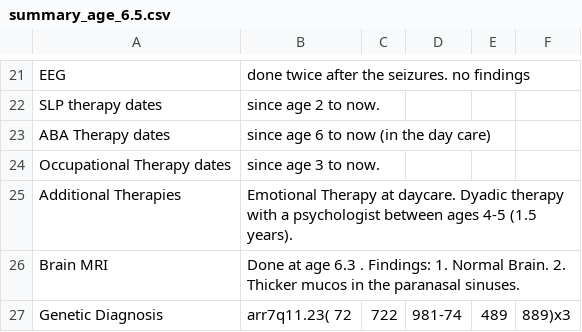
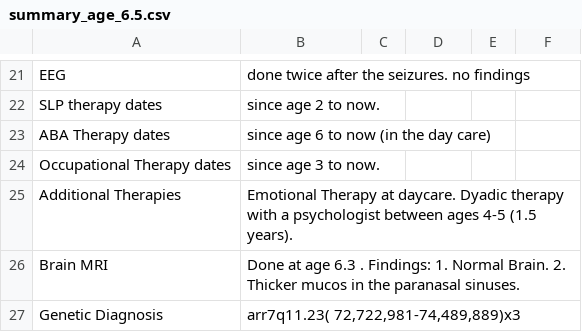
Before and after one commit to davidplpl/dup7db, a CSV file: db/patient_1000/summary_age_6.5.csv, drawn as a sheet; only a part is shown, gaps mark what is left out.

Commit message:
Update summary_age_6.5.csv

```diff
--- a/db/patient_1000/summary_age_6.5.csv
+++ b/db/patient_1000/summary_age_6.5.csv
@@ -26,2 +26,2 @@ Additional Therapies, Emotional Therapy at daycare. Dyadic therapy with a psycho
 Brain MRI, Done at age 6.3 . Findings: 1. Normal Brain. 2. Thicker mucos in the paranasal sinuses.
-Genetic Diagnosis, arr7q11.23( 72,722,981-74,489,889)x3
+Genetic Diagnosis, "arr7q11.23( 72,722,981-74,489,889)x3"
```
